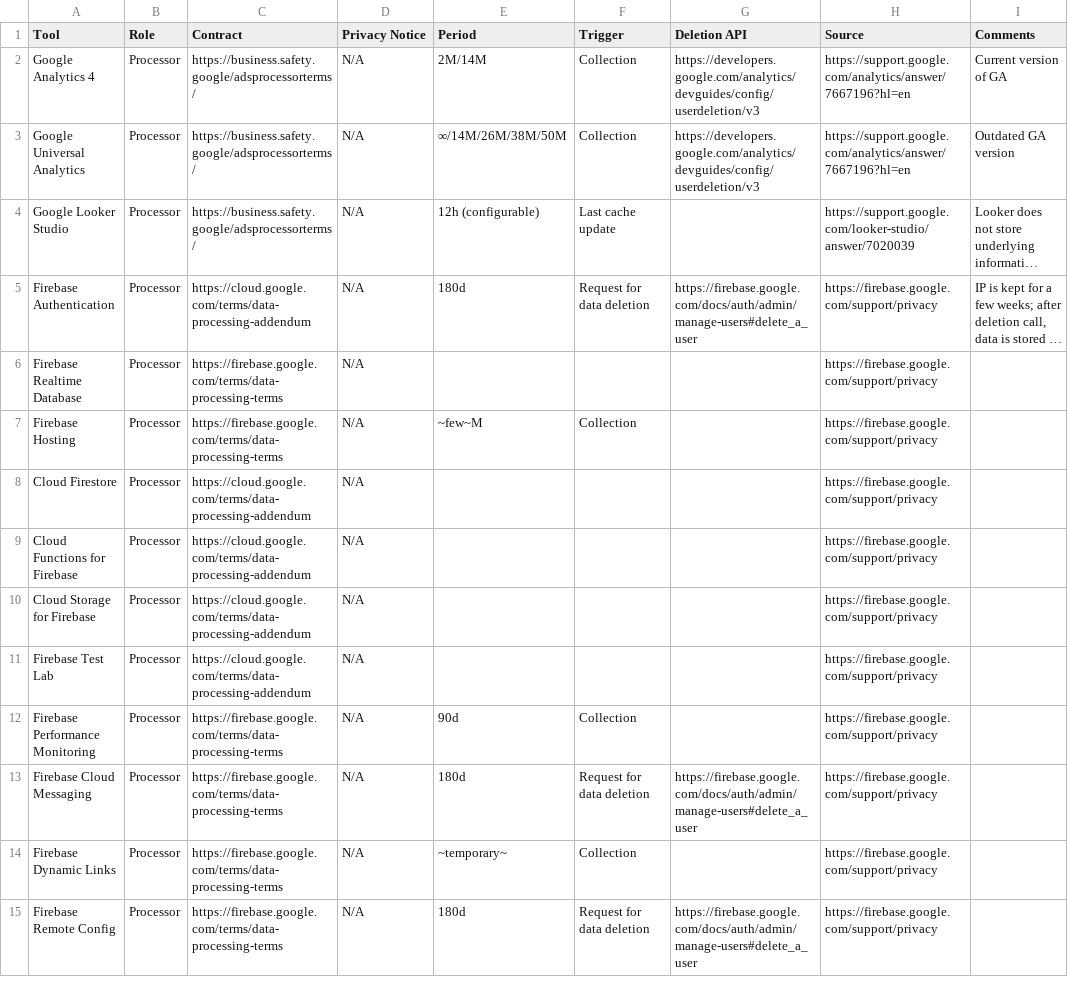
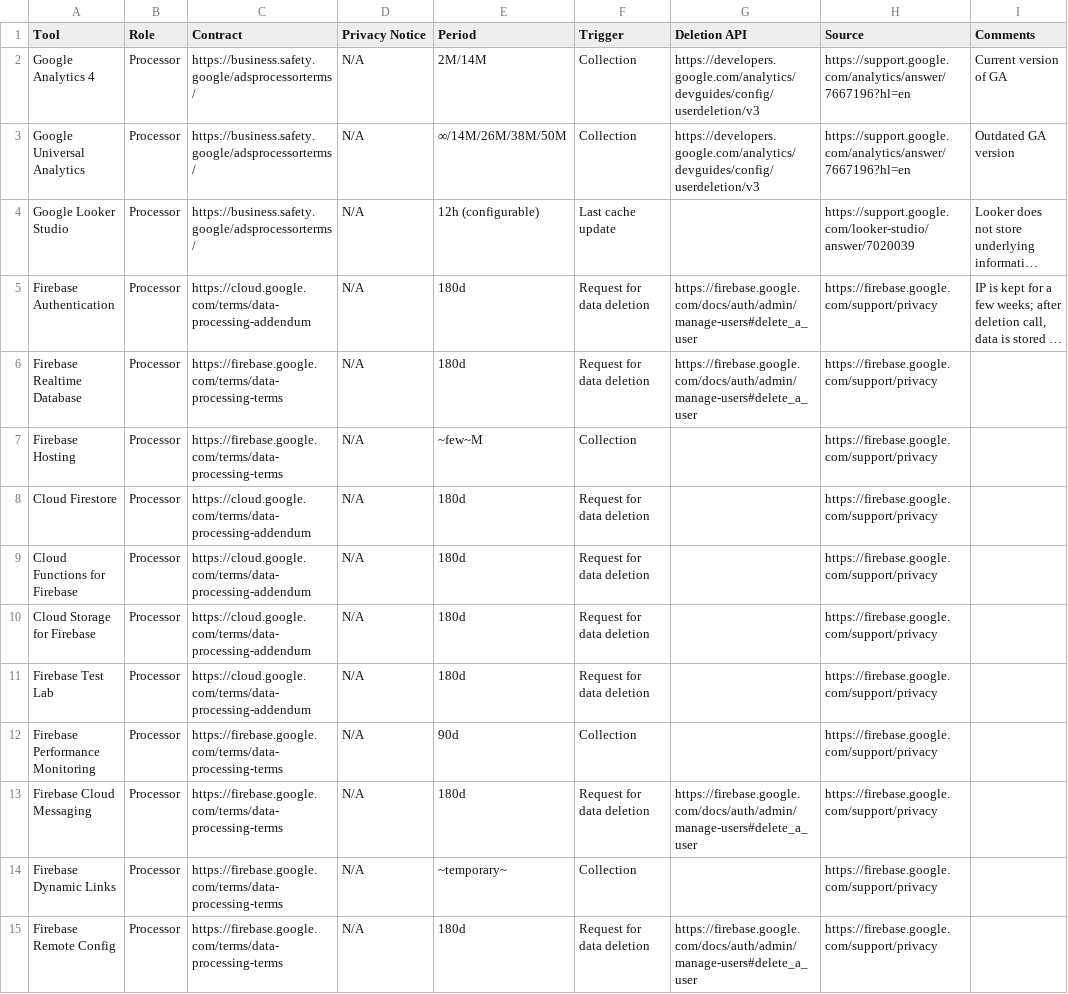
Before and after one commit to olblinov/privacy-engineering-toolkit, a CSV file: retention/retention-by-tool.csv, drawn as a sheet; only a part is shown; long unchanged cells end in …; the diff covers the shown part only; the diff names each change by its address in the sheet, - before the commit and + after, or states it on an @@ line.

Commit message:
Added terms for GCP & Firebase

```diff
--- a/retention/retention-by-tool.csv
+++ b/retention/retention-by-tool.csv
-E6 (Period): (empty)
+E6 (Period): 180d
-F6 (Trigger): (empty)
+F6 (Trigger): Request for data deletion
-G6 (Deletion API): (empty)
+G6 (Deletion API): https://firebase.google.com/docs/auth/admin/manage-users#delete_a_user
-E8:E11 (Period): (empty)
+E8:E11 (Period): 180d
-F8:F11 (Trigger): (empty)
+F8:F11 (Trigger): Request for data deletion
```
Also changed, not shown: 9 edited cells elsewhere in this file.
